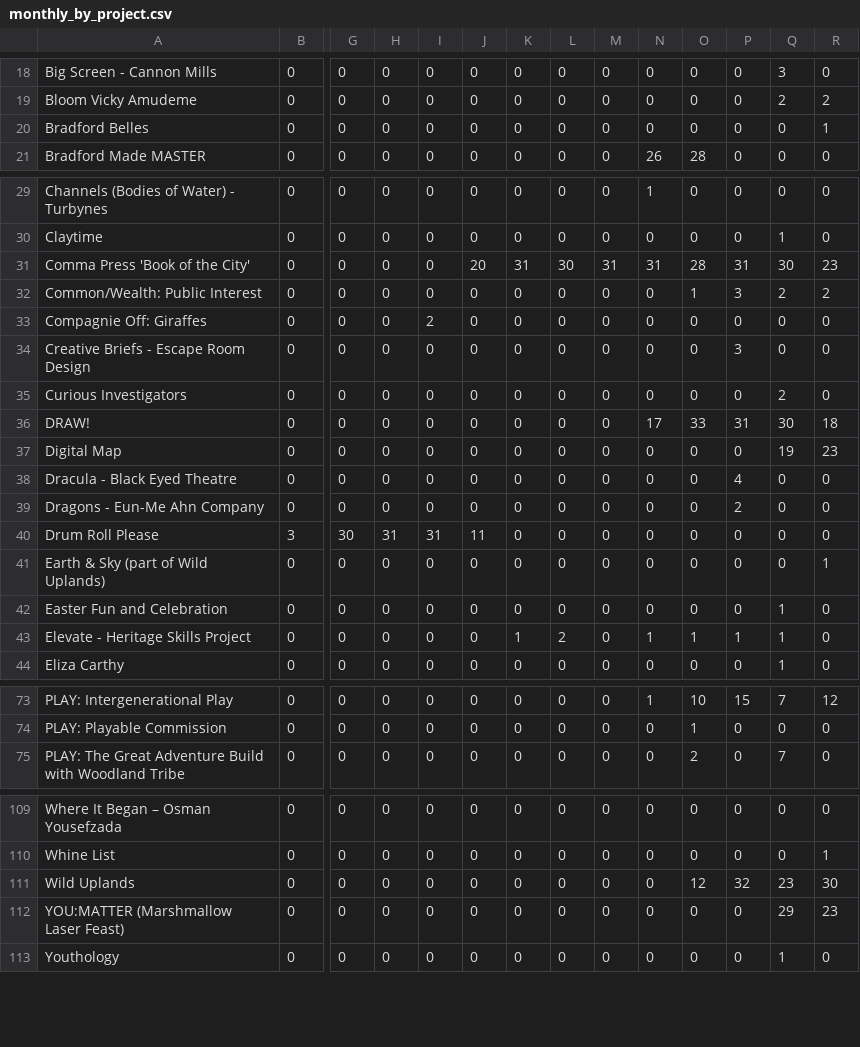
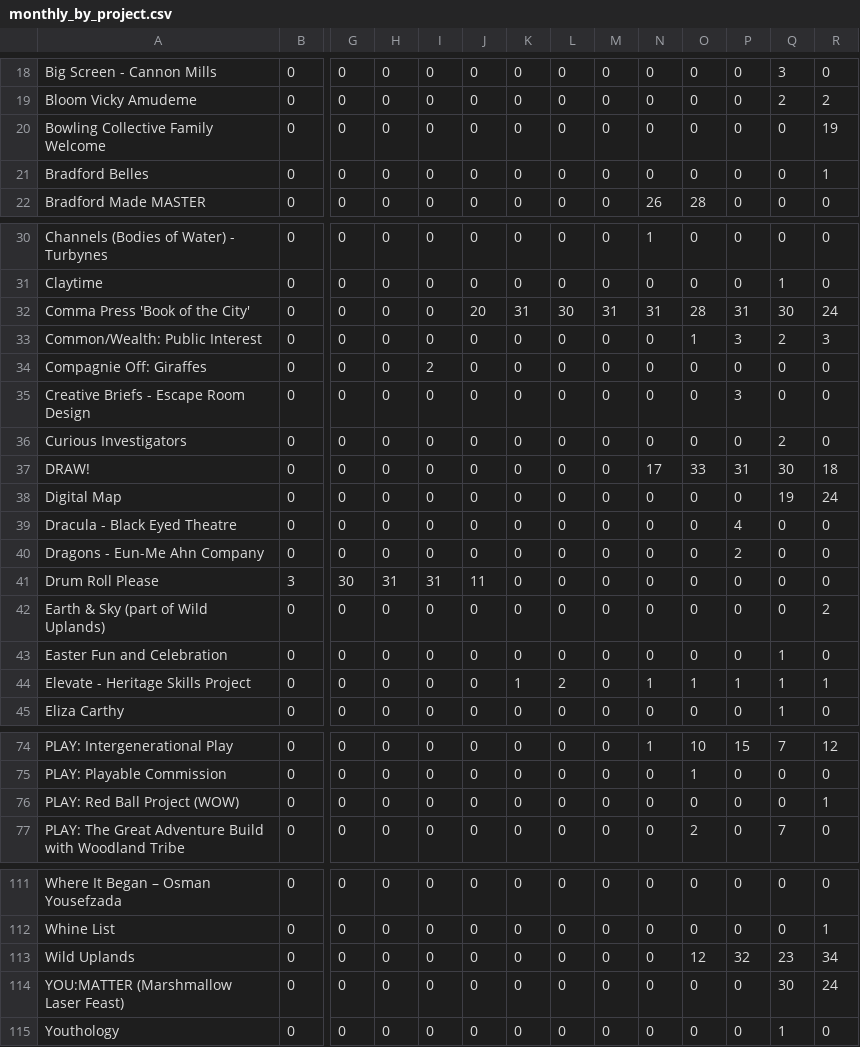
Before and after one commit to open-innovations/bradford-2025, a CSV file: src/themes/programme/_data/events/monthly_by_project.csv, drawn as a sheet; only a part is shown, gaps mark what is left out; addresses are those after the commit; rows hold the shown columns only; the diff covers the shown part only; the diff names each change by its address in the sheet, - before the commit and + after, or states it on an @@ line.

```diff
--- a/src/themes/programme/_data/events/monthly_by_project.csv
+++ b/src/themes/programme/_data/events/monthly_by_project.csv
+row 20: Bowling Collective Family Welcome | 0 | 0 | 0 | 0 | 0 | 0 | 0 | 0 | 0 | 0 | 0 | 0 | 19
-R32: 23
+R32: 24
-R33: 2
+R33: 3
-R38: 23
+R38: 24
-R42: 1
+R42: 2
-R44: 0
+R44: 1
+row 76: PLAY: Red Ball Project (WOW) | 0 | 0 | 0 | 0 | 0 | 0 | 0 | 0 | 0 | 0 | 0 | 0 | 1
-R113: 30
+R113: 34
-Q114: 29
+Q114: 30
-R114: 23
+R114: 24
```
Also changed, not shown: 8 edited cells elsewhere in this file, src/themes/programme/_data/events/monthly_breakdown.csv, src/themes/programme/_data/events/total_by_month.csv, 20 other files.
